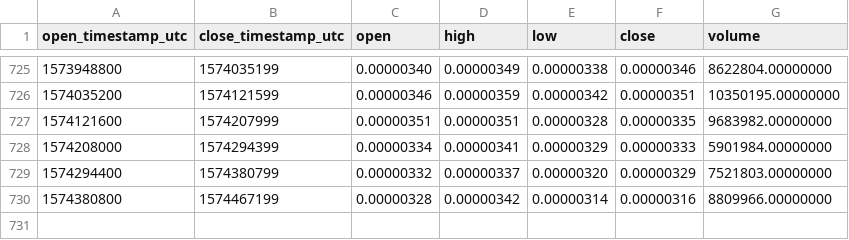
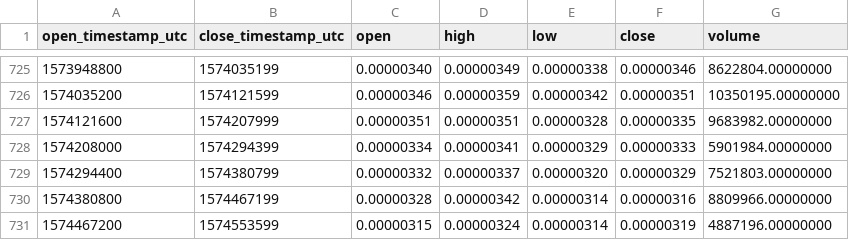
Before and after one commit to cryptobigbro/binance-MANABTC, a CSV file: binance-MANABTC-1d.csv, drawn as a sheet; only a part is shown, gaps mark what is left out.

Commit message:
Update OHLCV data.

```diff
--- a/binance-MANABTC-1d.csv
+++ b/binance-MANABTC-1d.csv
@@ -730 +730,2 @@ open_timestamp_utc,close_timestamp_utc,open,high,low,close,volume
 1574380800,1574467199,0.00000328,0.00000342,0.00000314,0.00000316,8809966.00000000
+1574467200,1574553599,0.00000315,0.00000324,0.00000314,0.00000319,4887196.00000000
```
Also changed, not shown: 1 other file.
